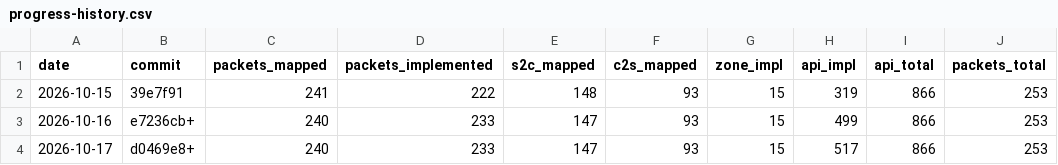
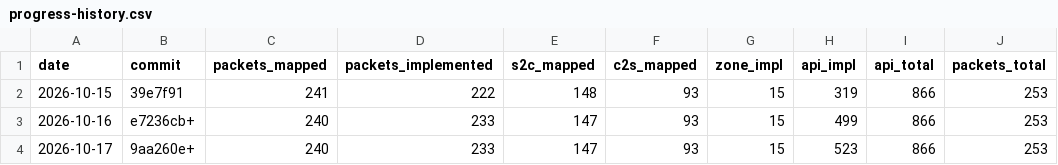
Before and after one commit to AlexPerrin/osrs-plugins-reverse, a CSV file: docs/progress-history.csv, drawn as a sheet.

```diff
--- a/docs/progress-history.csv
+++ b/docs/progress-history.csv
@@ -3,2 +3,2 @@ date,commit,packets_mapped,packets_implemented,s2c_mapped,c2s_mapped,zone_impl,a
 2026-10-16,e7236cb+,240,233,147,93,15,499,866,253
-2026-10-17,d0469e8+,240,233,147,93,15,517,866,253
+2026-10-17,9aa260e+,240,233,147,93,15,523,866,253
```
Also changed, not shown: 3 other files.
